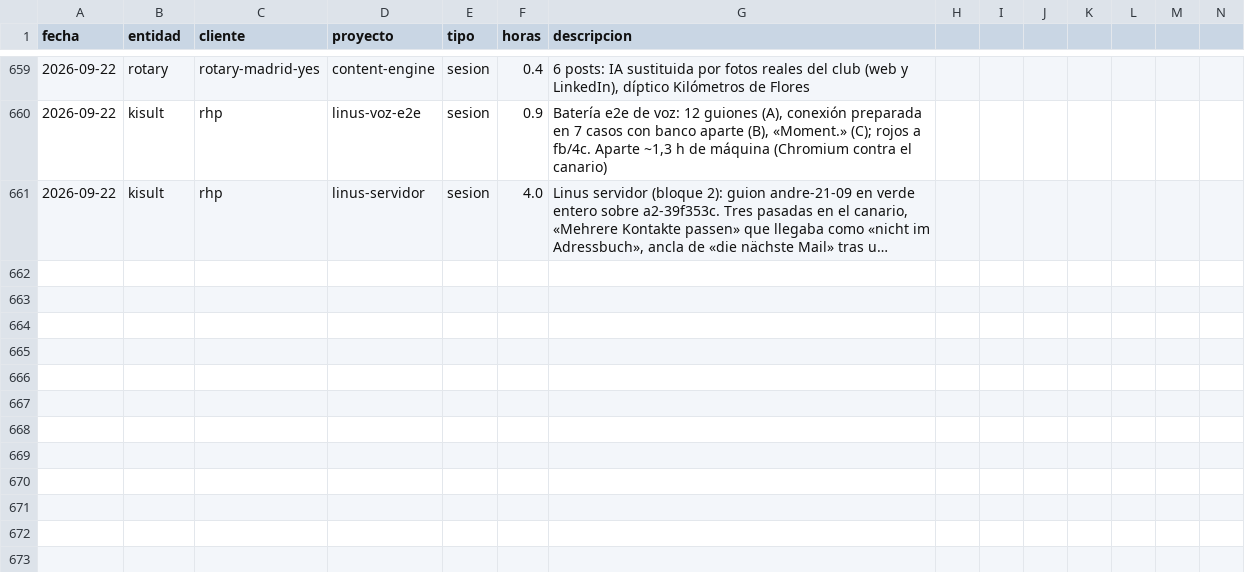
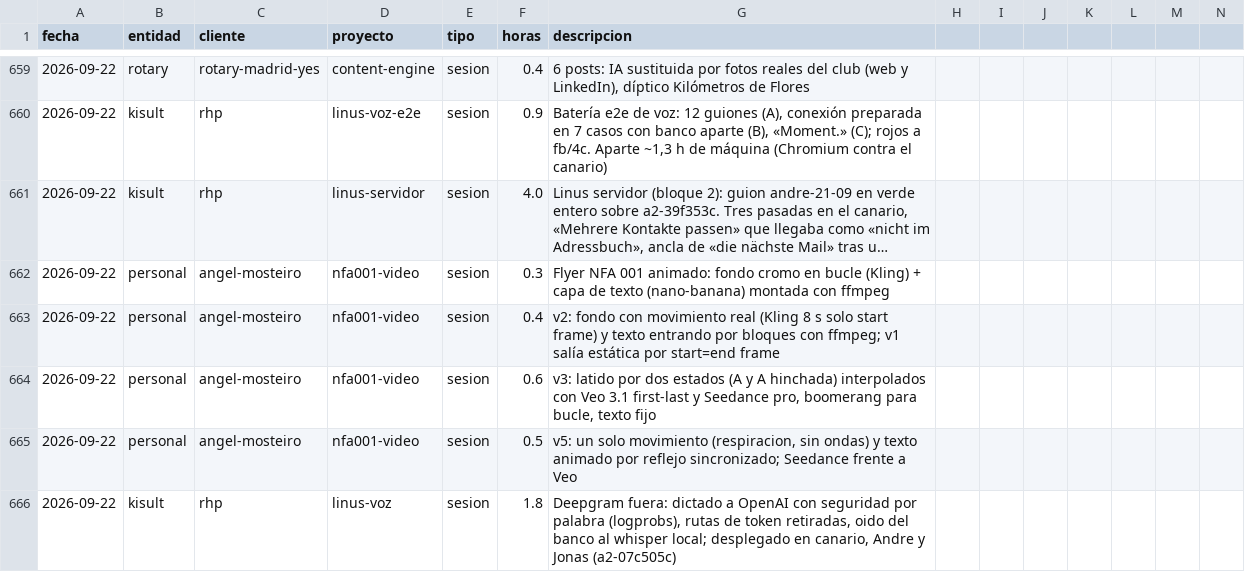
Before and after one commit to MaxSchock/operandi-os, a CSV file: docs/horas-ledger.csv, drawn as a sheet; only a part is shown, gaps mark what is left out; long unchanged cells end in …; rows hold the shown columns only; the diff names each change by its address in the sheet, - before the commit and + after, or states it on an @@ line.

```diff
--- a/docs/horas-ledger.csv
+++ b/docs/horas-ledger.csv
+row 662: 2026-09-22 | personal | angel-mosteiro | nfa001-video | sesion | 0.3 | Flyer NFA 001 animado: fondo cromo en bucle (Kling) + capa de texto (nano-banana) montada con ffmpeg
+row 663: 2026-09-22 | personal | angel-mosteiro | nfa001-video | sesion | 0.4 | v2: fondo con movimiento real (Kling 8 s solo start frame) y texto entrando por bloques con ffmpeg; v1 salía estática por start=end frame
+row 664: 2026-09-22 | personal | angel-mosteiro | nfa001-video | sesion | 0.6 | v3: latido por dos estados (A y A hinchada) interpolados con Veo 3.1 first-last y Seedance pro, boomerang para bucle, texto fijo
+row 665: 2026-09-22 | personal | angel-mosteiro | nfa001-video | sesion | 0.5 | v5: un solo movimiento (respiracion, sin ondas) y texto animado por reflejo sincronizado; Seedance frente a Veo
+row 666: 2026-09-22 | kisult | rhp | linus-voz | sesion | 1.8 | Deepgram fuera: dictado a OpenAI con seguridad por palabra (logprobs), rutas de token retiradas, oido del banco al whisper local; desplegado en canario, Andre y Jonas (a2-07c505c)
```
